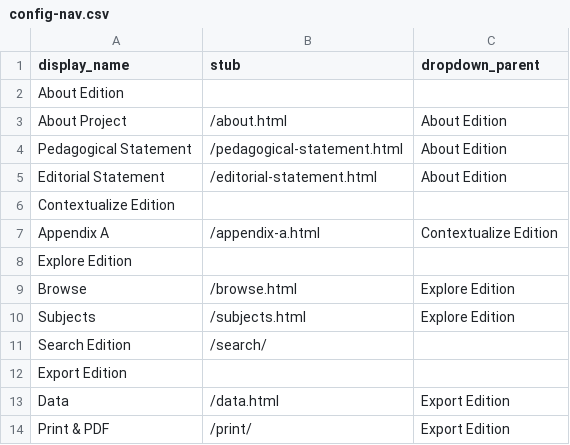
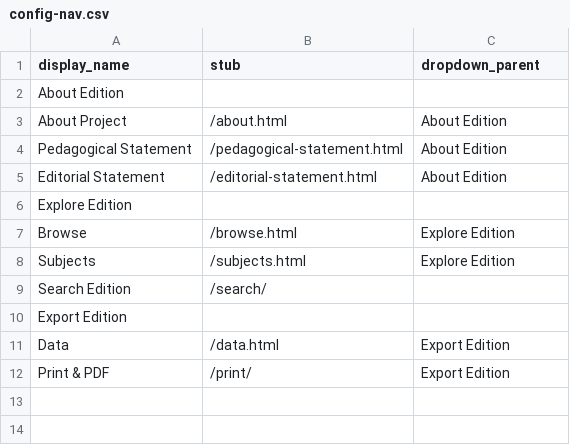
Before and after one commit to lindseyseatter/pwp-essay-dhsi2026, a CSV file: _data/config-nav.csv, drawn as a sheet; the diff names each change by its address in the sheet, - before the commit and + after, or states it on an @@ line.

Commit message:
contextual materials

```diff
--- a/_data/config-nav.csv
+++ b/_data/config-nav.csv
-row 6: Contextualize Edition
-row 7: Appendix A | /appendix-a.html | Contextualize Edition
```
Also changed, not shown: 2 other files.
